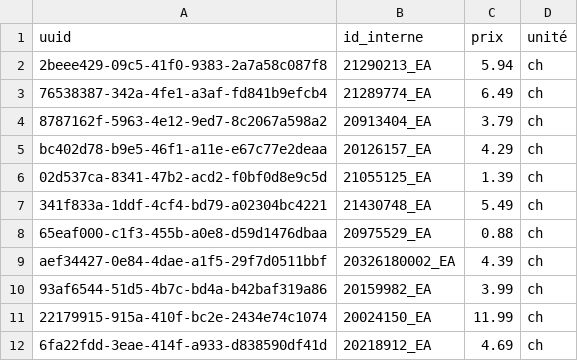
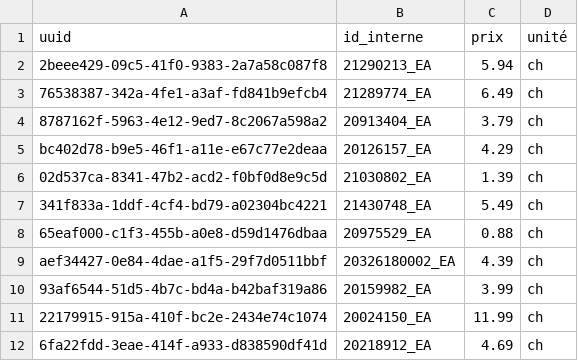
Before and after one commit to Gabriel-Desharnais/prixEpicerie, a CSV file: maxi/productMaxi.csv, drawn as a sheet; only a part is shown.

```diff
--- a/maxi/productMaxi.csv
+++ b/maxi/productMaxi.csv
@@ -5,3 +5,3 @@ uuid,id_interne,prix,unité
 bc402d78-b9e5-46f1-a11e-e67c77e2deaa,20126157_EA,4.29,ch
-02d537ca-8341-47b2-acd2-f0bf0d8e9c5d,21055125_EA,1.39,ch
+02d537ca-8341-47b2-acd2-f0bf0d8e9c5d,21030802_EA,1.39,ch
 341f833a-1ddf-4cf4-bd79-a02304bc4221,21430748_EA,5.49,ch
```
Also changed, not shown: odooExport.csv, productTable.csv, 1 other file.
